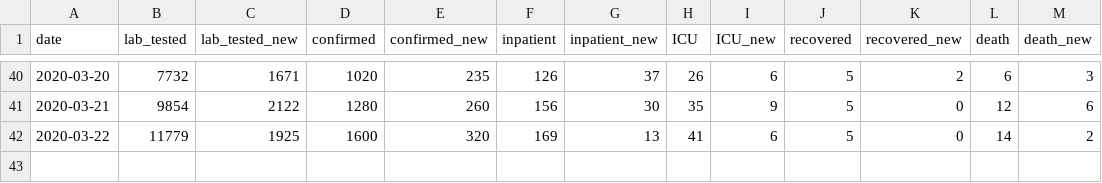
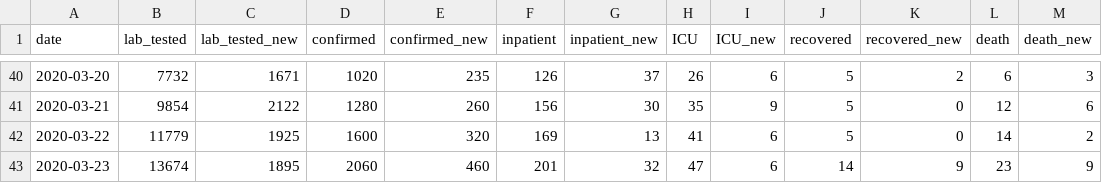
Before and after one commit to pesobreiro/jupyternotebooks, a CSV file: dados/covid_pt.csv, drawn as a sheet; only a part is shown, gaps mark what is left out.

Commit message:
update

```diff
--- a/dados/covid_pt.csv
+++ b/dados/covid_pt.csv
@@ -42 +42,2 @@ date,lab_tested,lab_tested_new,confirmed,confirmed_new,inpatient,inpatient_new,I
 2020-03-22,11779,1925,1600,320,169,13,41,6,5,0,14,2
+2020-03-23,13674,1895,2060,460,201,32,47,6,14,9,23,9
```
